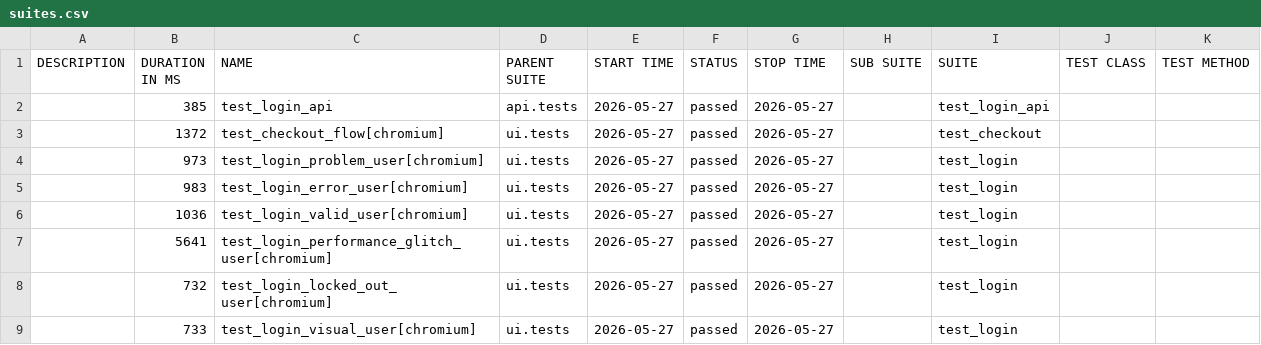
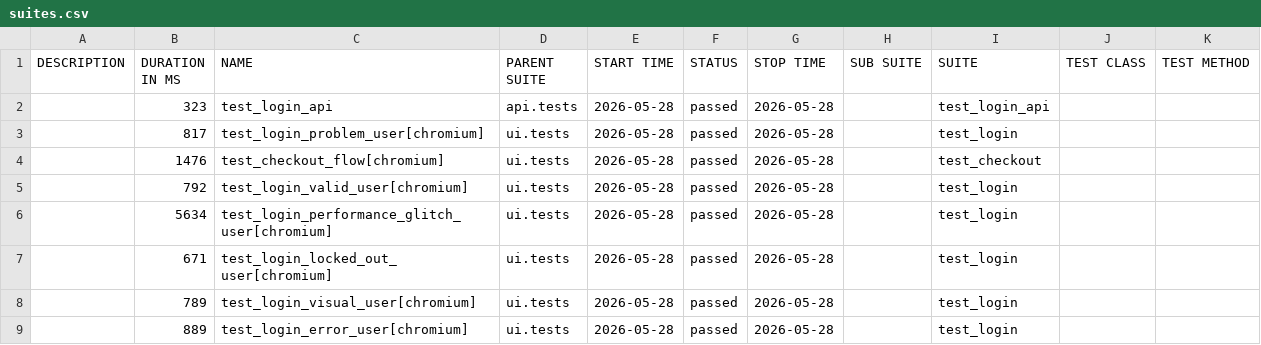
Before and after one commit to bichvt233/fv-automation-framework, a CSV file: data/suites.csv, drawn as a sheet.

```diff
--- a/data/suites.csv
+++ b/data/suites.csv
@@ -1,9 +1,9 @@
 "DESCRIPTION","DURATION IN MS","NAME","PARENT SUITE","START TIME","STATUS","STOP TIME","SUB SUITE","SUITE","TEST CLASS","TEST METHOD"
-"","385","test_login_api","api.tests","2026-05-27","passed","2026-05-27","","test_login_api","",""
-"","1372","test_checkout_flow[chromium]","ui.tests","2026-05-27","passed","2026-05-27","","test_checkout","",""
-"","973","test_login_problem_user[chromium]","ui.tests","2026-05-27","passed","2026-05-27","","test_login","",""
-"","983","test_login_error_user[chromium]","ui.tests","2026-05-27","passed","2026-05-27","","test_login","",""
-"","1036","test_login_valid_user[chromium]","ui.tests","2026-05-27","passed","2026-05-27","","test_login","",""
-"","5641","test_login_performance_glitch_user[chromium]","ui.tests","2026-05-27","passed","2026-05-27","","test_login","",""
-"","732","test_login_locked_out_user[chromium]","ui.tests","2026-05-27","passed","2026-05-27","","test_login","",""
-"","733","test_login_visual_user[chromium]","ui.tests","2026-05-27","passed","2026-05-27","","test_login","",""
+"","323","test_login_api","api.tests","2026-05-28","passed","2026-05-28","","test_login_api","",""
+"","817","test_login_problem_user[chromium]","ui.tests","2026-05-28","passed","2026-05-28","","test_login","",""
+"","1476","test_checkout_flow[chromium]","ui.tests","2026-05-28","passed","2026-05-28","","test_checkout","",""
+"","792","test_login_valid_user[chromium]","ui.tests","2026-05-28","passed","2026-05-28","","test_login","",""
+"","5634","test_login_performance_glitch_user[chromium]","ui.tests","2026-05-28","passed","2026-05-28","","test_login","",""
+"","671","test_login_locked_out_user[chromium]","ui.tests","2026-05-28","passed","2026-05-28","","test_login","",""
+"","789","test_login_visual_user[chromium]","ui.tests","2026-05-28","passed","2026-05-28","","test_login","",""
+"","889","test_login_error_user[chromium]","ui.tests","2026-05-28","passed","2026-05-28","","test_login","",""
```
Also changed, not shown: 30 other files.
